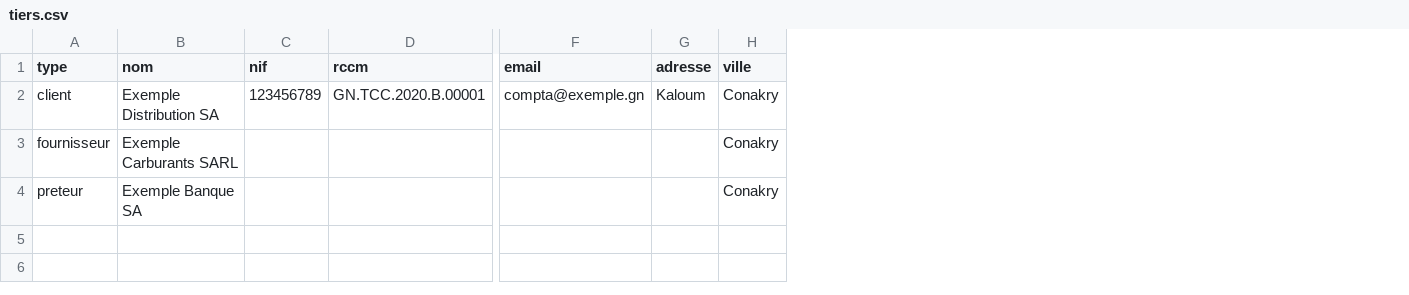
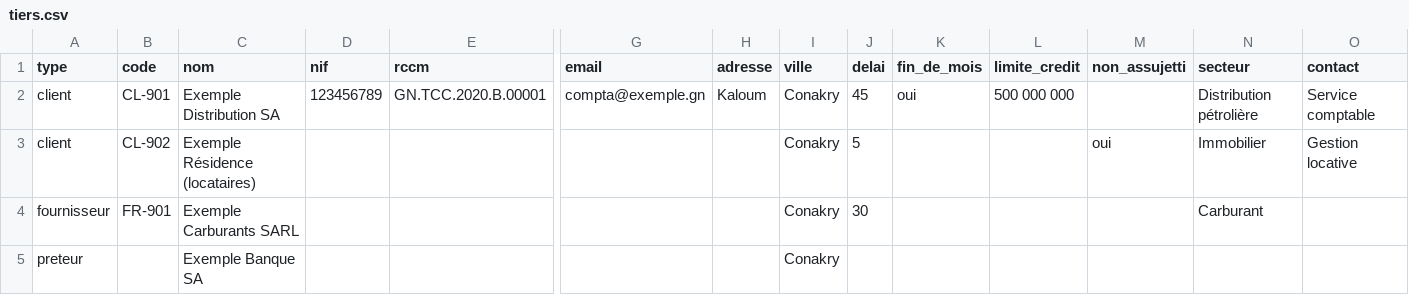
Before and after one commit to MadigbeK/EGUITRA, a CSV file: scripts/reprise/modeles/tiers.csv, drawn as a sheet; only a part is shown, gaps mark what is left out; addresses are those after the commit; rows hold the shown columns only; the diff names each change by its address in the sheet, - before the commit and + after, or states it on an @@ line.

```diff
--- a/scripts/reprise/modeles/tiers.csv
+++ b/scripts/reprise/modeles/tiers.csv
+column B (code), row 2: CL-901; row 4: FR-901
+column J (delai), row 2: 45; row 4: 30
+column K (fin_de_mois), row 2: oui
+column L (limite_credit), row 2: 500 000 000
+column M (non_assujetti), empty
+column N (secteur), row 2: Distribution pétrolière; row 4: Carburant
+column O (contact), row 2: Service comptable
+row 3: client | CL-902 | Exemple Résidence (locataires) |  |  |  |  | Conakry | 5 |  |  | oui | Immobilier | Gestion locative
```
Also changed, not shown: scripts/reprise/modeles/budget.csv, scripts/reprise/modeles/ecritures.csv, 11 other files.
